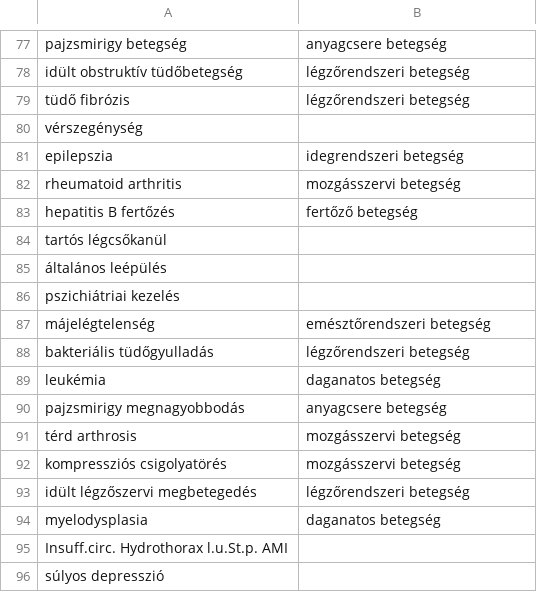
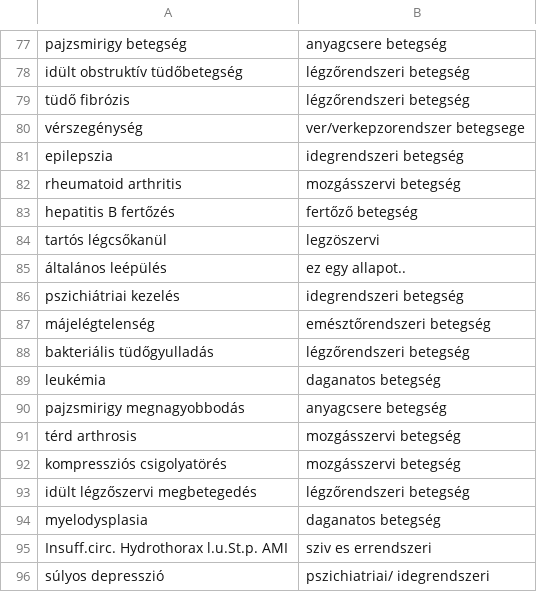
Before and after one commit to juditacs/koronavirus, a TSV file: categories.tsv, drawn as a sheet; only a part is shown, gaps mark what is left out.

```diff
--- a/categories.tsv
+++ b/categories.tsv
@@ -79,3 +79,3 @@ idült obstruktív tüdőbetegség	légzőrendszeri betegség
 tüdő fibrózis	légzőrendszeri betegség
-vérszegénység	
+vérszegénység	ver/verkepzorendszer betegsege
 epilepszia	idegrendszeri betegség
@@ -83,5 +83,5 @@ rheumatoid arthritis	mozgásszervi betegség
 hepatitis B fertőzés	fertőző betegség
-tartós légcsőkanül	
-általános leépülés	
-pszichiátriai kezelés	
+tartós légcsőkanül	legzöszervi
+általános leépülés	ez egy allapot..
+pszichiátriai kezelés	idegrendszeri betegség
 májelégtelenség	emésztőrendszeri betegség
@@ -94,3 +94,3 @@ idült légzőszervi megbetegedés	légzőrendszeri betegség
 myelodysplasia	daganatos betegség
-Insuff.circ. Hydrothorax l.u.St.p. AMI	
-súlyos depresszió	
+Insuff.circ. Hydrothorax l.u.St.p. AMI	sziv es errendszeri
+súlyos depresszió	pszichiatriai/ idegrendszeri
```
Also changed, not shown: 8 other files.
